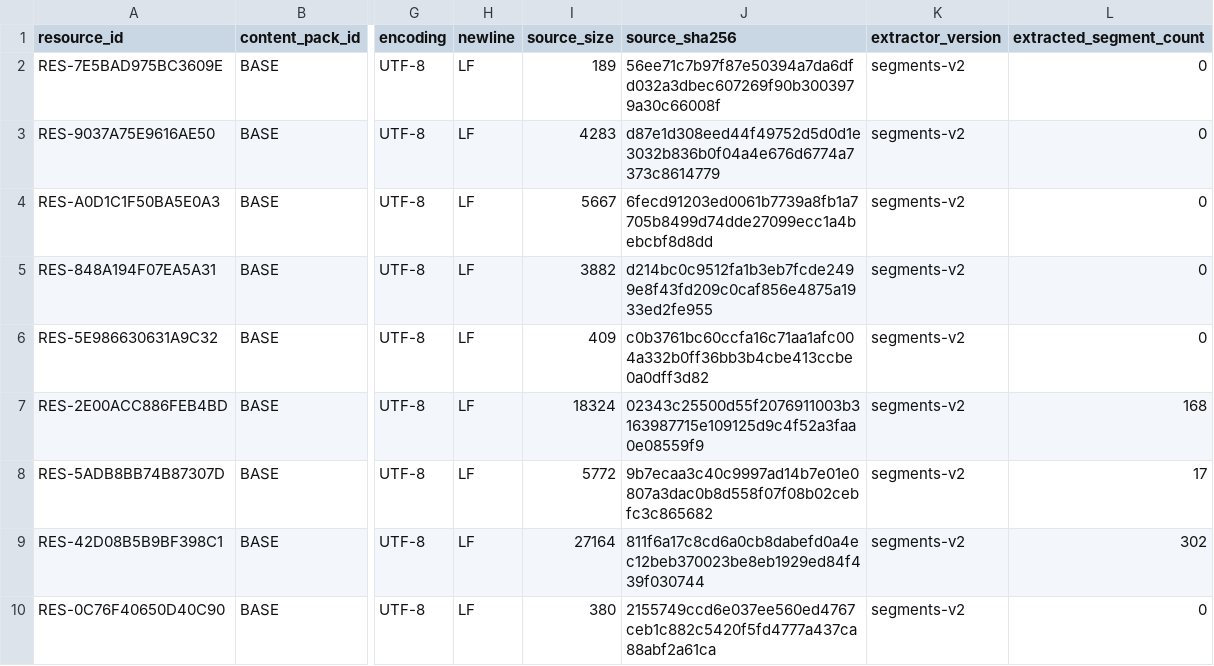
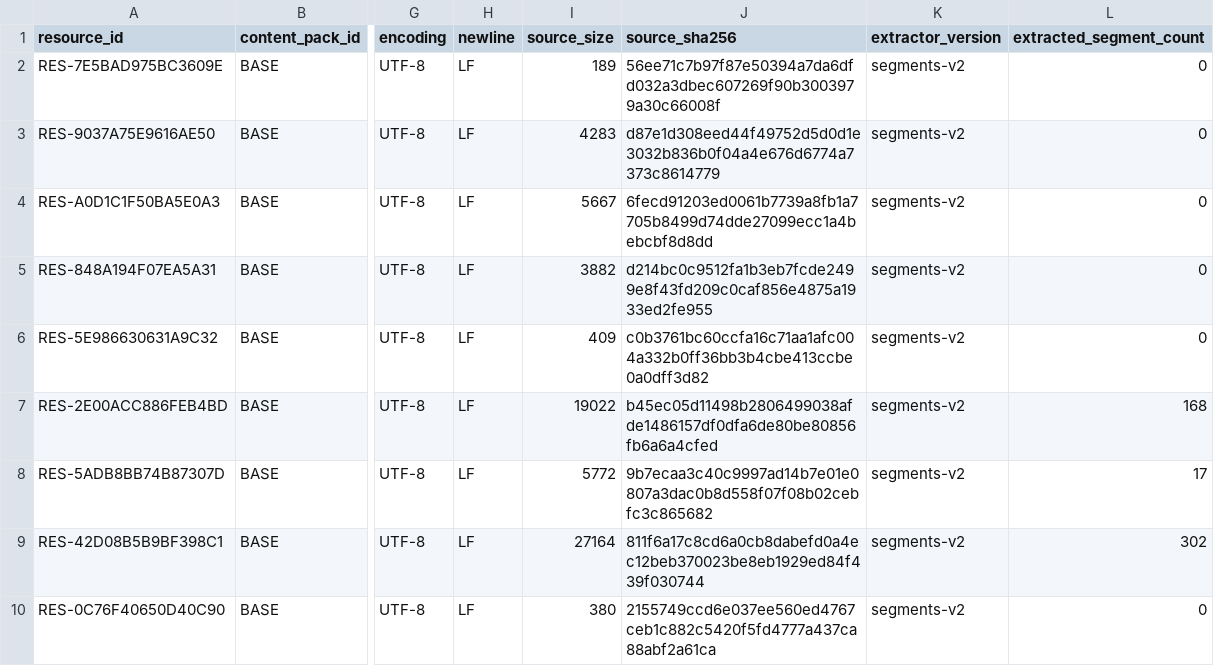
Before and after one commit to yoodong724/drepo-ko, a TSV file: data/localization/source_manifest.tsv, drawn as a sheet; only a part is shown, gaps mark what is left out; the diff covers the shown part only; the diff names each change by its address in the sheet, - before the commit and + after, or states it on an @@ line.

```diff
--- a/data/localization/source_manifest.tsv
+++ b/data/localization/source_manifest.tsv
-I7 (source_size): 18324
+I7 (source_size): 19022
-J7 (source_sha256): 02343c25500d55f2076911003b3163987715e109125d9c4f52a3faa0e08559f9
+J7 (source_sha256): b45ec05d11498b2806499038afde1486157df0dfa6de80be80856fb6a6a4cfed
```
Also changed, not shown: 22 edited cells elsewhere in this file, data/localization/translations.tsv, 7 other files.
